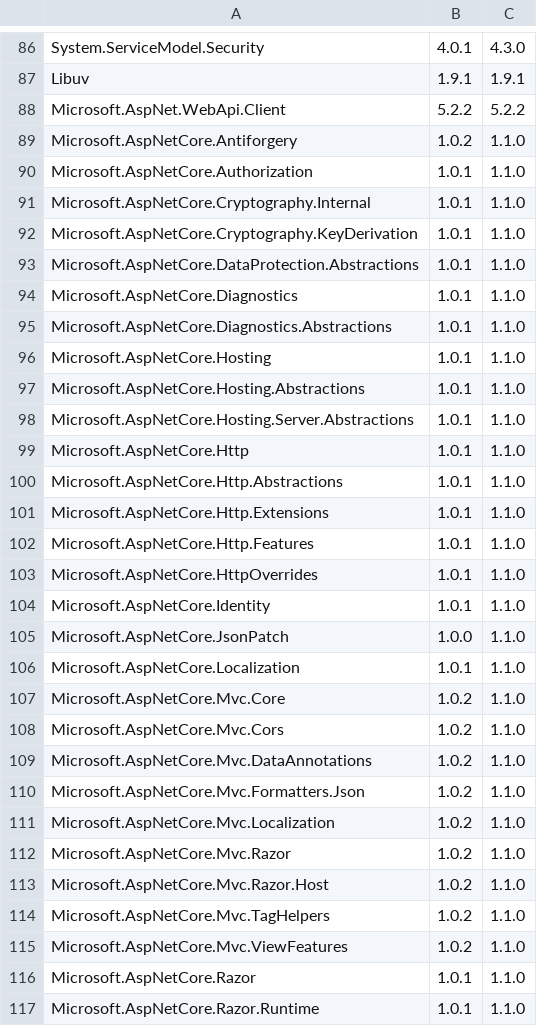
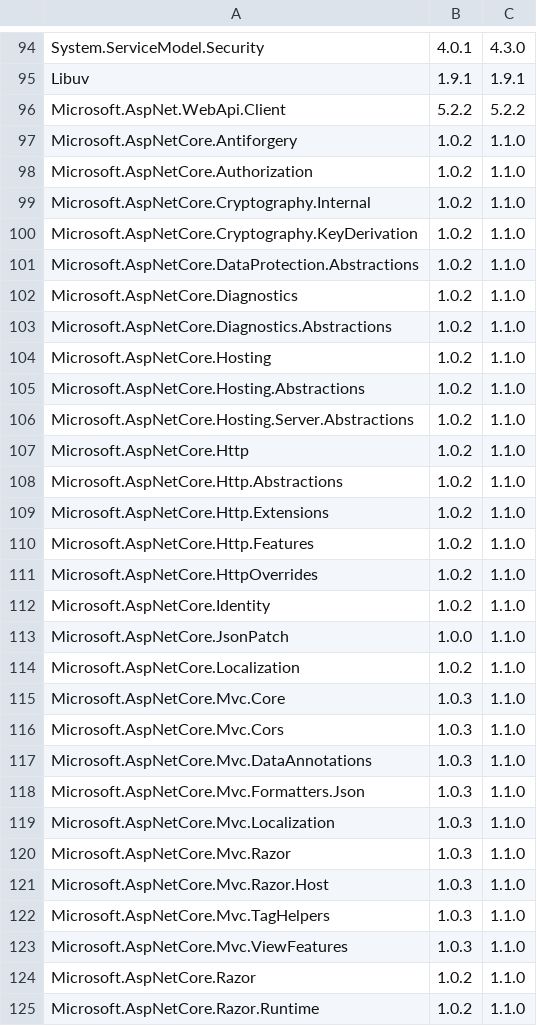
Before and after one commit to dotnet/cli-migrate, a CSV file: src/Microsoft.DotNet.ProjectJsonMigration/dotnet-supported-package-versions.csv, drawn as a sheet; only a part is shown, gaps mark what is left out; the diff covers the shown part only.

```diff
--- a/src/Microsoft.DotNet.ProjectJsonMigration/dotnet-supported-package-versions.csv
+++ b/src/Microsoft.DotNet.ProjectJsonMigration/dotnet-supported-package-versions.csv
@@ -89,29 +97,29 @@ Microsoft.AspNet.WebApi.Client,5.2.2,5.2.2
 Microsoft.AspNetCore.Antiforgery,1.0.2,1.1.0
-Microsoft.AspNetCore.Authorization,1.0.1,1.1.0
-Microsoft.AspNetCore.Cryptography.Internal,1.0.1,1.1.0
-Microsoft.AspNetCore.Cryptography.KeyDerivation,1.0.1,1.1.0
-Microsoft.AspNetCore.DataProtection.Abstractions,1.0.1,1.1.0
-Microsoft.AspNetCore.Diagnostics,1.0.1,1.1.0
-Microsoft.AspNetCore.Diagnostics.Abstractions,1.0.1,1.1.0
-Microsoft.AspNetCore.Hosting,1.0.1,1.1.0
-Microsoft.AspNetCore.Hosting.Abstractions,1.0.1,1.1.0
-Microsoft.AspNetCore.Hosting.Server.Abstractions,1.0.1,1.1.0
-Microsoft.AspNetCore.Http,1.0.1,1.1.0
-Microsoft.AspNetCore.Http.Abstractions,1.0.1,1.1.0
-Microsoft.AspNetCore.Http.Extensions,1.0.1,1.1.0
-Microsoft.AspNetCore.Http.Features,1.0.1,1.1.0
-Microsoft.AspNetCore.HttpOverrides,1.0.1,1.1.0
-Microsoft.AspNetCore.Identity,1.0.1,1.1.0
+Microsoft.AspNetCore.Authorization,1.0.2,1.1.0
+Microsoft.AspNetCore.Cryptography.Internal,1.0.2,1.1.0
+Microsoft.AspNetCore.Cryptography.KeyDerivation,1.0.2,1.1.0
+Microsoft.AspNetCore.DataProtection.Abstractions,1.0.2,1.1.0
+Microsoft.AspNetCore.Diagnostics,1.0.2,1.1.0
+Microsoft.AspNetCore.Diagnostics.Abstractions,1.0.2,1.1.0
+Microsoft.AspNetCore.Hosting,1.0.2,1.1.0
+Microsoft.AspNetCore.Hosting.Abstractions,1.0.2,1.1.0
+Microsoft.AspNetCore.Hosting.Server.Abstractions,1.0.2,1.1.0
+Microsoft.AspNetCore.Http,1.0.2,1.1.0
+Microsoft.AspNetCore.Http.Abstractions,1.0.2,1.1.0
+Microsoft.AspNetCore.Http.Extensions,1.0.2,1.1.0
+Microsoft.AspNetCore.Http.Features,1.0.2,1.1.0
+Microsoft.AspNetCore.HttpOverrides,1.0.2,1.1.0
+Microsoft.AspNetCore.Identity,1.0.2,1.1.0
 Microsoft.AspNetCore.JsonPatch,1.0.0,1.1.0
-Microsoft.AspNetCore.Localization,1.0.1,1.1.0
-Microsoft.AspNetCore.Mvc.Core,1.0.2,1.1.0
-Microsoft.AspNetCore.Mvc.Cors,1.0.2,1.1.0
-Microsoft.AspNetCore.Mvc.DataAnnotations,1.0.2,1.1.0
-Microsoft.AspNetCore.Mvc.Formatters.Json,1.0.2,1.1.0
-Microsoft.AspNetCore.Mvc.Localization,1.0.2,1.1.0
-Microsoft.AspNetCore.Mvc.Razor,1.0.2,1.1.0
-Microsoft.AspNetCore.Mvc.Razor.Host,1.0.2,1.1.0
-Microsoft.AspNetCore.Mvc.TagHelpers,1.0.2,1.1.0
-Microsoft.AspNetCore.Mvc.ViewFeatures,1.0.2,1.1.0
-Microsoft.AspNetCore.Razor,1.0.1,1.1.0
-Microsoft.AspNetCore.Razor.Runtime,1.0.1,1.1.0
+Microsoft.AspNetCore.Localization,1.0.2,1.1.0
+Microsoft.AspNetCore.Mvc.Core,1.0.3,1.1.0
+Microsoft.AspNetCore.Mvc.Cors,1.0.3,1.1.0
+Microsoft.AspNetCore.Mvc.DataAnnotations,1.0.3,1.1.0
+Microsoft.AspNetCore.Mvc.Formatters.Json,1.0.3,1.1.0
+Microsoft.AspNetCore.Mvc.Localization,1.0.3,1.1.0
+Microsoft.AspNetCore.Mvc.Razor,1.0.3,1.1.0
+Microsoft.AspNetCore.Mvc.Razor.Host,1.0.3,1.1.0
+Microsoft.AspNetCore.Mvc.TagHelpers,1.0.3,1.1.0
+Microsoft.AspNetCore.Mvc.ViewFeatures,1.0.3,1.1.0
+Microsoft.AspNetCore.Razor,1.0.2,1.1.0
+Microsoft.AspNetCore.Razor.Runtime,1.0.2,1.1.0
```
Also changed, not shown: 9 added rows and 78 edited cells elsewhere in this file.
